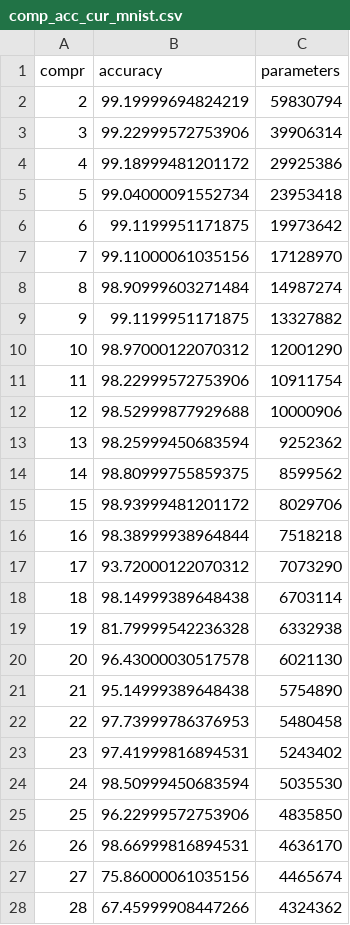
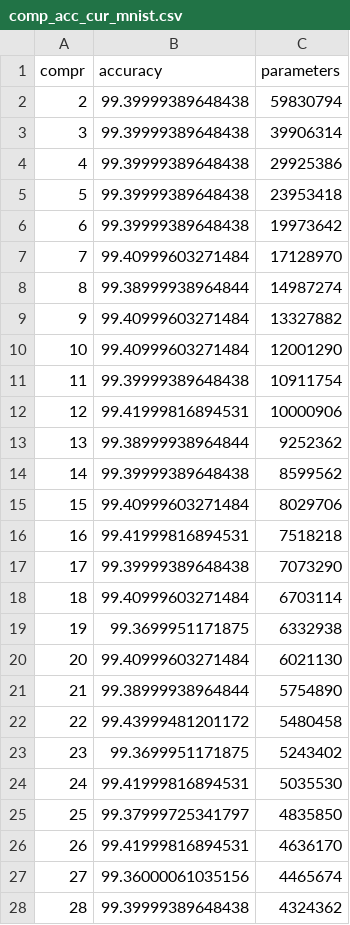
Before and after one commit to VasilyMozgovykh/nn_linear_compression, a CSV file: results/comp_acc_cur_mnist.csv, drawn as a sheet; only a part is shown; the diff covers the shown part only.

Commit message:
New result with better hyperparameters

```diff
--- a/results/comp_acc_cur_mnist.csv
+++ b/results/comp_acc_cur_mnist.csv
@@ -1,28 +1,28 @@
 compr,accuracy,parameters
-2,99.19999694824219,59830794
-3,99.22999572753906,39906314
-4,99.18999481201172,29925386
-5,99.04000091552734,23953418
-6,99.1199951171875,19973642
-7,99.11000061035156,17128970
-8,98.90999603271484,14987274
-9,99.1199951171875,13327882
-10,98.97000122070312,12001290
-11,98.22999572753906,10911754
-12,98.52999877929688,10000906
-13,98.25999450683594,9252362
-14,98.80999755859375,8599562
-15,98.93999481201172,8029706
-16,98.38999938964844,7518218
-17,93.72000122070312,7073290
-18,98.14999389648438,6703114
-19,81.79999542236328,6332938
-20,96.43000030517578,6021130
-21,95.14999389648438,5754890
-22,97.73999786376953,5480458
-23,97.41999816894531,5243402
-24,98.50999450683594,5035530
-25,96.22999572753906,4835850
-26,98.66999816894531,4636170
-27,75.86000061035156,4465674
-28,67.45999908447266,4324362
+2,99.39999389648438,59830794
+3,99.39999389648438,39906314
+4,99.39999389648438,29925386
+5,99.39999389648438,23953418
+6,99.39999389648438,19973642
+7,99.40999603271484,17128970
+8,99.38999938964844,14987274
+9,99.40999603271484,13327882
+10,99.40999603271484,12001290
+11,99.39999389648438,10911754
+12,99.41999816894531,10000906
+13,99.38999938964844,9252362
+14,99.39999389648438,8599562
+15,99.40999603271484,8029706
+16,99.41999816894531,7518218
+17,99.39999389648438,7073290
+18,99.40999603271484,6703114
+19,99.3699951171875,6332938
+20,99.40999603271484,6021130
+21,99.38999938964844,5754890
+22,99.43999481201172,5480458
+23,99.3699951171875,5243402
+24,99.41999816894531,5035530
+25,99.37999725341797,4835850
+26,99.41999816894531,4636170
+27,99.36000061035156,4465674
+28,99.39999389648438,4324362
```
Also changed, not shown: 72 edited cells elsewhere in this file, results/comp_acc_cur_cifar10.csv, 1 other file.
